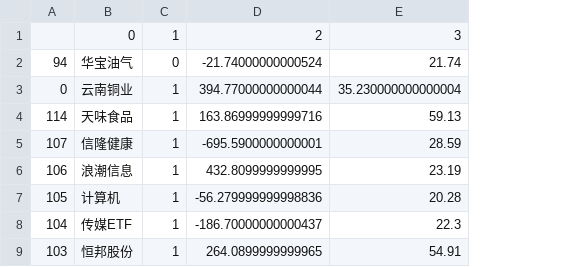
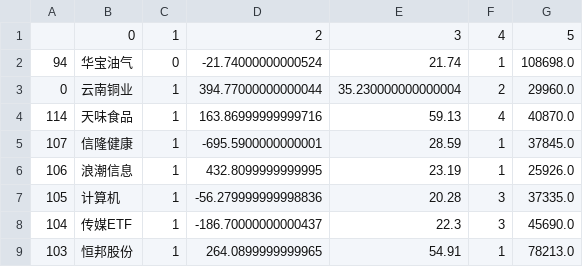
Before and after one commit to tyr-liu/stock, a CSV file: batches.csv, drawn as a sheet; only a part is shown; the diff names each change by its address in the sheet, - before the commit and + after, or states it on an @@ line.

```diff
--- a/batches.csv
+++ b/batches.csv
+column F, rows 1-9: 4 | 1 | 2 | 4 | 1 | 1 | 3 | 3 | 1
+column G, rows 1-9: 5 | 108698.0 | 29960.0 | 40870.0 | 37845.0 | 25926.0 | 37335.0 | 45690.0 | 78213.0
```
Also changed, not shown: 8 other files.
